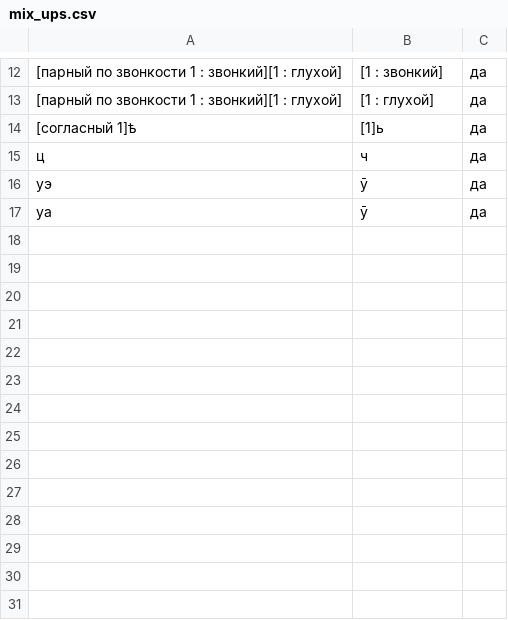
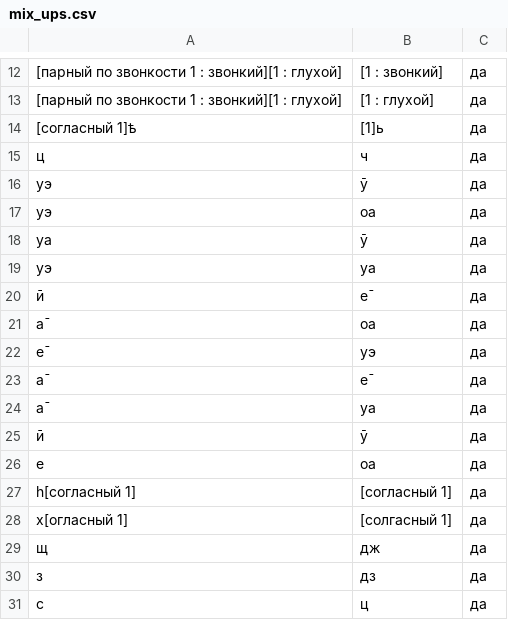
Before and after one commit to AjnoEO/Klever, a CSV file: mix_ups/mix_ups.csv, drawn as a sheet; only a part is shown, gaps mark what is left out.

```diff
--- a/mix_ups/mix_ups.csv
+++ b/mix_ups/mix_ups.csv
@@ -16,2 +16,16 @@
 уэ,ӯ,да
+уэ,оа,да
 уа,ӯ,да
+уэ,уа,да
+ӣ,е̄,да
+а̄,оа,да
+е̄,уэ,да
+а̄,е̄,да
+а̄,уа,да
+ӣ,ӯ,да
+е,оа,да
+һ[согласный 1],[согласный 1],да
+х[огласный 1],[солгасный 1],да
+щ,дж,да
+з,дз,да
+с,ц,да
```
Also changed, not shown: 3 other files.
